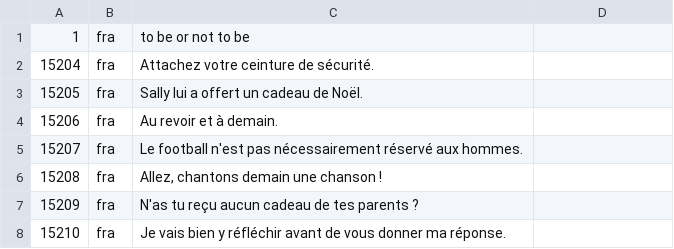
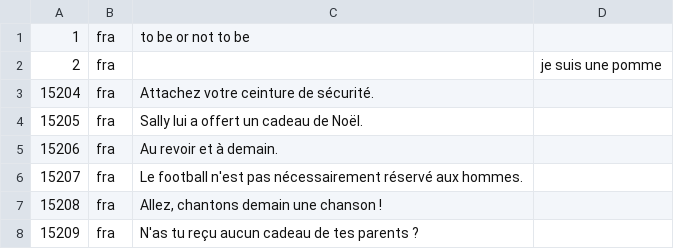
Before and after one commit to Yachironi/RechercheTextuelle, a CSV file: Files/test.csv, drawn as a sheet; only a part is shown; the shorter side is filled out with more unchanged rows; the diff names each change by its address in the sheet, - before the commit and + after, or states it on an @@ line.

```diff
--- a/Files/test.csv
+++ b/Files/test.csv
+row 2: 2 | fra |  | je suis une pomme
```
Also changed, not shown: 3 other files.
